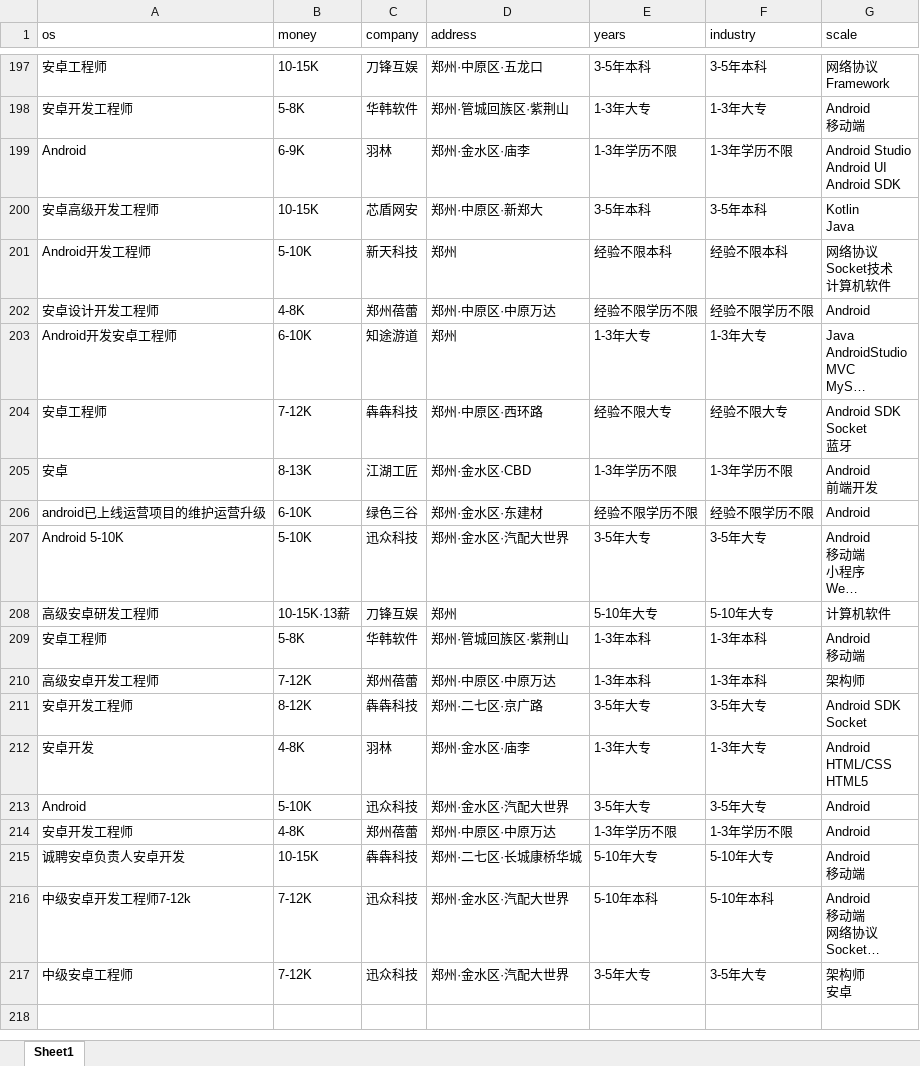
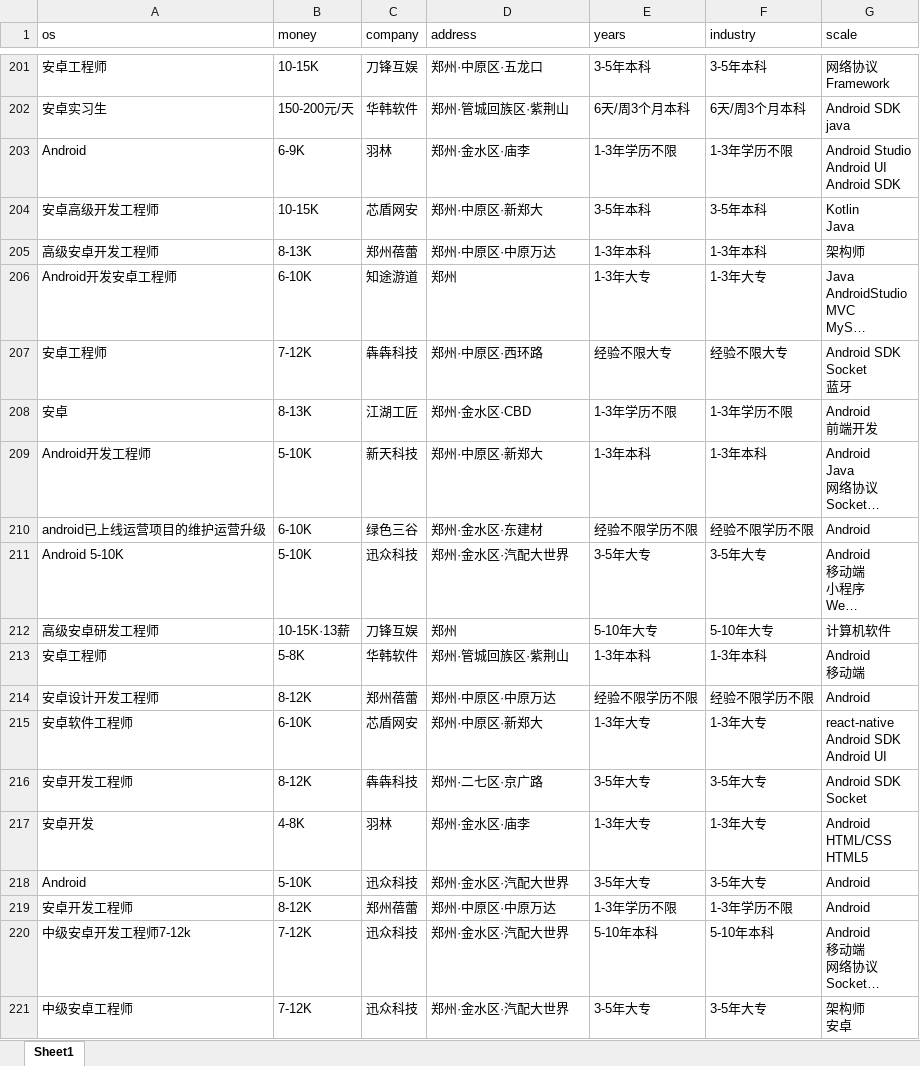
Before and after one commit to leigong2/AskQuastionApp, an Excel workbook: app/src/main/assets/「郑州招聘信息」郑州招聘网 - BOSS直聘.xlsx, sheet Sheet1, drawn as a sheet; only a part is shown, gaps mark what is left out; long unchanged cells end in …; values as stored, in another font and other column widths than the file's, no borders; removed rows and columns are numbered as before the commit, all else as after; ↵ is a line break in a cell; the diff covers the shown part only; the diff names each change by its address in the sheet, - before the commit and + after, or states it on an @@ line.

```diff
--- a/app/src/main/assets/「郑州招聘信息」郑州招聘网 - BOSS直聘.xlsx (sheet Sheet1)
+++ b/app/src/main/assets/「郑州招聘信息」郑州招聘网 - BOSS直聘.xlsx (sheet Sheet1)
@@ row 198 moved to row 177: 安卓开发工程师 @@
@@ row 173 moved to row 202: 安卓实习生 @@
@@ row 201 moved to row 191: Android开发工程师 @@
-row 202: 安卓设计开发工程师 | 4-8K | 郑州蓓蕾 | 郑州·中原区·中原万达 | 经验不限学历不限 | 经验不限学历不限 | Android
+row 205: 高级安卓开发工程师 | 8-13K | 郑州蓓蕾 | 郑州·中原区·中原万达 | 1-3年本科 | 1-3年本科 | 架构师
@@ row 182 moved to row 209: Android开发工程师 @@
-row 210: 高级安卓开发工程师 | 7-12K | 郑州蓓蕾 | 郑州·中原区·中原万达 | 1-3年本科 | 1-3年本科 | 架构师
+row 214: 安卓设计开发工程师 | 8-12K | 郑州蓓蕾 | 郑州·中原区·中原万达 | 经验不限学历不限 | 经验不限学历不限 | Android
+row 215: 安卓软件工程师 | 6-10K | 芯盾网安 | 郑州·中原区·新郑大 | 1-3年大专 | 1-3年大专 | react-native ↵ Android SDK ↵ Android UI
-B219 (money): 4-8K
+B219 (money): 8-12K
-row 215: 诚聘安卓负责人安卓开发 | 10-15K | 犇犇科技 | 郑州·二七区·长城康桥华城 | 5-10年大专 | 5-10年大专 | Android ↵ 移动端
```
Also changed, not shown: 14 added rows, 10 removed rows, 119 moved rows and 22 edited cells elsewhere in this sheet, app/src/main/assets/【郑州,android招聘，求职】-前程无忧.xlsx, app/src/main/assets/【郑州招聘信息_郑州招聘_郑州招聘网】-郑州猎聘.xlsx, 5 other files.
